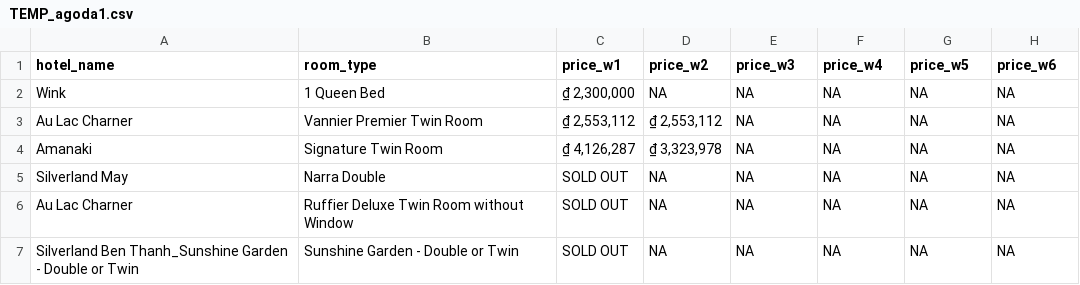
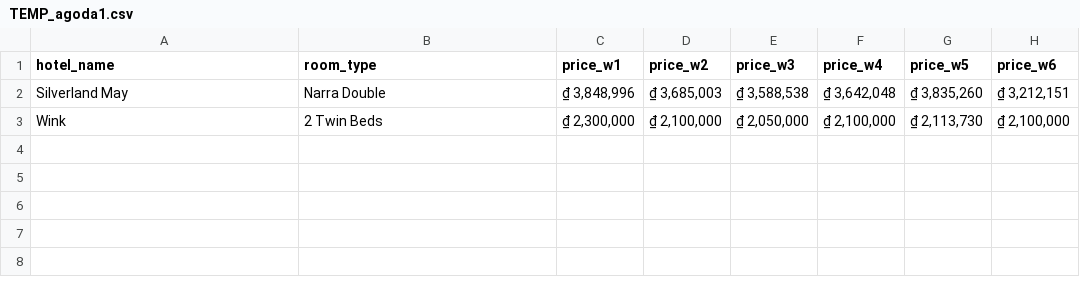
Before and after one commit to hchinhtrung/mvillage-email-template, a CSV file: 31.crawl-tool/agoda/agoda1/TEMP_agoda1.csv, drawn as a sheet.

```diff
--- a/31.crawl-tool/agoda/agoda1/TEMP_agoda1.csv
+++ b/31.crawl-tool/agoda/agoda1/TEMP_agoda1.csv
@@ -1,7 +1,3 @@
 hotel_name,room_type,price_w1,price_w2,price_w3,price_w4,price_w5,price_w6
-Wink,1 Queen Bed,"₫ 2,300,000",NA,NA,NA,NA,NA
-Au Lac Charner,Vannier Premier Twin Room,"₫ 2,553,112","₫ 2,553,112",NA,NA,NA,NA
-Amanaki,Signature Twin Room,"₫ 4,126,287","₫ 3,323,978",NA,NA,NA,NA
-Silverland May,Narra Double,SOLD OUT,NA,NA,NA,NA,NA
-Au Lac Charner,Ruffier Deluxe Twin Room without Window,SOLD OUT,NA,NA,NA,NA,NA
-Silverland Ben Thanh_Sunshine Garden - Double or Twin,Sunshine Garden - Double or Twin,SOLD OUT,NA,NA,NA,NA,NA
+Silverland May,Narra Double,"₫ 3,848,996","₫ 3,685,003","₫ 3,588,538","₫ 3,642,048","₫ 3,835,260","₫ 3,212,151"
+Wink,2 Twin Beds,"₫ 2,300,000","₫ 2,100,000","₫ 2,050,000","₫ 2,100,000","₫ 2,113,730","₫ 2,100,000"
```
Also changed, not shown: 7 other files.
